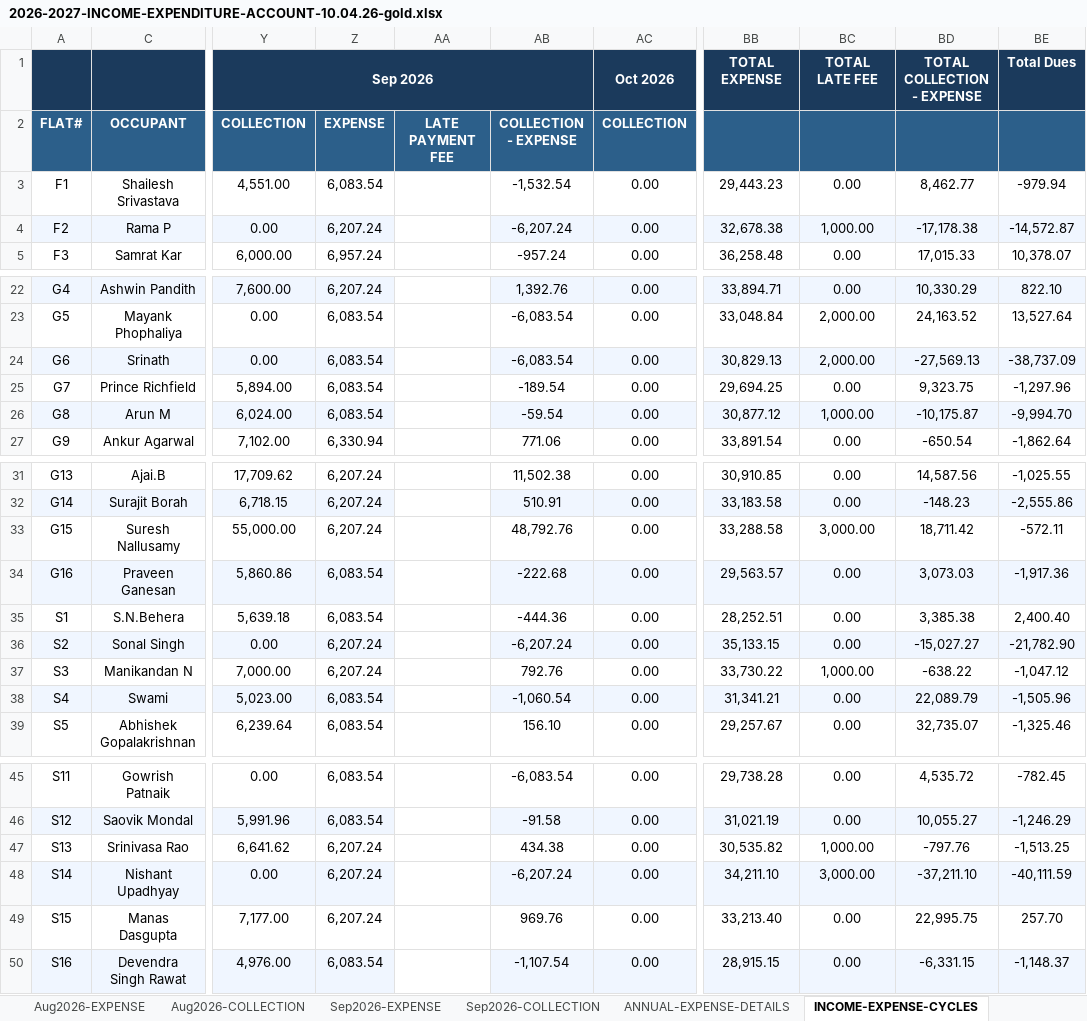
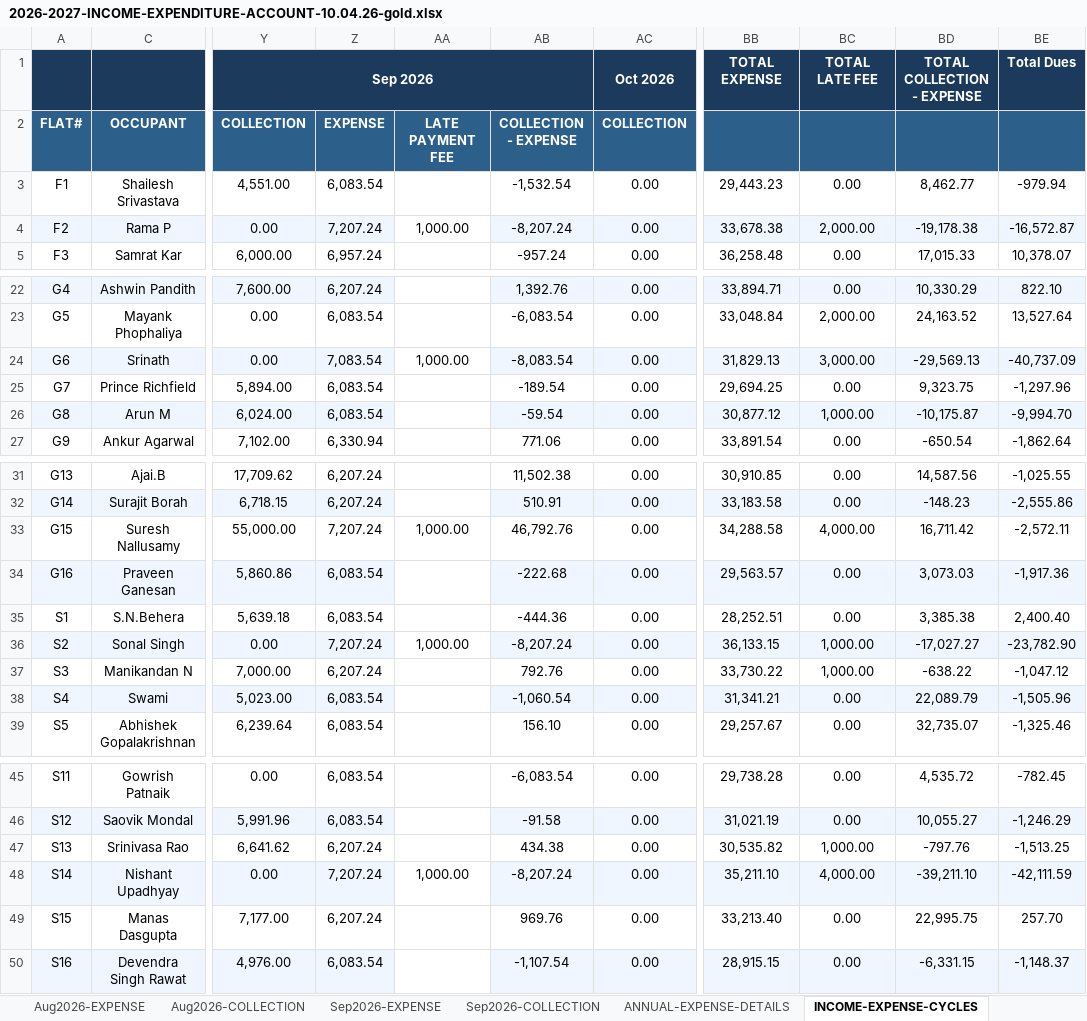
Before and after one commit to manapristine/manapristine, an Excel workbook: db/accounts/2026-2027-INCOME-EXPENDITURE-ACCOUNT-10.04.26-gold.xlsx, sheet INCOME-EXPENSE-CYCLES, drawn as a sheet; only a part is shown, gaps mark what is left out; values as stored, in another font and other column widths than the file's, no borders; conditional formats not drawn; the diff covers the shown part only; the diff names each change by its address in the sheet, - before the commit and + after, or states it on an @@ line.

Commit message:
sep26 accounts updated

```diff
--- a/db/accounts/2026-2027-INCOME-EXPENDITURE-ACCOUNT-10.04.26-gold.xlsx (sheet INCOME-EXPENSE-CYCLES)
+++ b/db/accounts/2026-2027-INCOME-EXPENDITURE-ACCOUNT-10.04.26-gold.xlsx (sheet INCOME-EXPENSE-CYCLES)
-Z4: 6,207.24
+Z4: 7,207.24
-AA4: (empty)
+AA4: 1,000.00
-AB4: -6,207.24
+AB4: -8,207.24
-BB4: 32,678.38
+BB4: 33,678.38
-BC4: 1,000.00
+BC4: 2,000.00
-BD4: -17,178.38
+BD4: -19,178.38
-BE4: -14,572.87
+BE4: -16,572.87
-Z24: 6,083.54
+Z24: 7,083.54
-AA24: (empty)
+AA24: 1,000.00
-AB24: -6,083.54
+AB24: -8,083.54
-BB24: 30,829.13
+BB24: 31,829.13
-BC24: 2,000.00
+BC24: 3,000.00
-BD24: -27,569.13
+BD24: -29,569.13
-BE24: -38,737.09
+BE24: -40,737.09
-Z33: 6,207.24
+Z33: 7,207.24
-AA33: (empty)
+AA33: 1,000.00
-AB33: 48,792.76
+AB33: 46,792.76
-BB33: 33,288.58
+BB33: 34,288.58
-BC33: 3,000.00
+BC33: 4,000.00
-BD33: 18,711.42
+BD33: 16,711.42
-BE33: -572.11
+BE33: -2,572.11
-Z36: 6,207.24
+Z36: 7,207.24
-AA36: (empty)
+AA36: 1,000.00
-AB36: -6,207.24
+AB36: -8,207.24
-BB36: 35,133.15
+BB36: 36,133.15
-BC36: 0.00
+BC36: 1,000.00
-BD36: -15,027.27
+BD36: -17,027.27
-BE36: -21,782.90
+BE36: -23,782.90
-Z48: 6,207.24
+Z48: 7,207.24
-AA48: (empty)
+AA48: 1,000.00
-AB48: -6,207.24
+AB48: -8,207.24
-BB48: 34,211.10
+BB48: 35,211.10
-BC48: 3,000.00
+BC48: 4,000.00
-BD48: -37,211.10
+BD48: -39,211.10
-BE48: -40,111.59
+BE48: -42,111.59
```
Also changed, not shown: 14 edited cells elsewhere in this sheet, sheet Sep2026-EXPENSE, charts or pictures, 2 other files.
